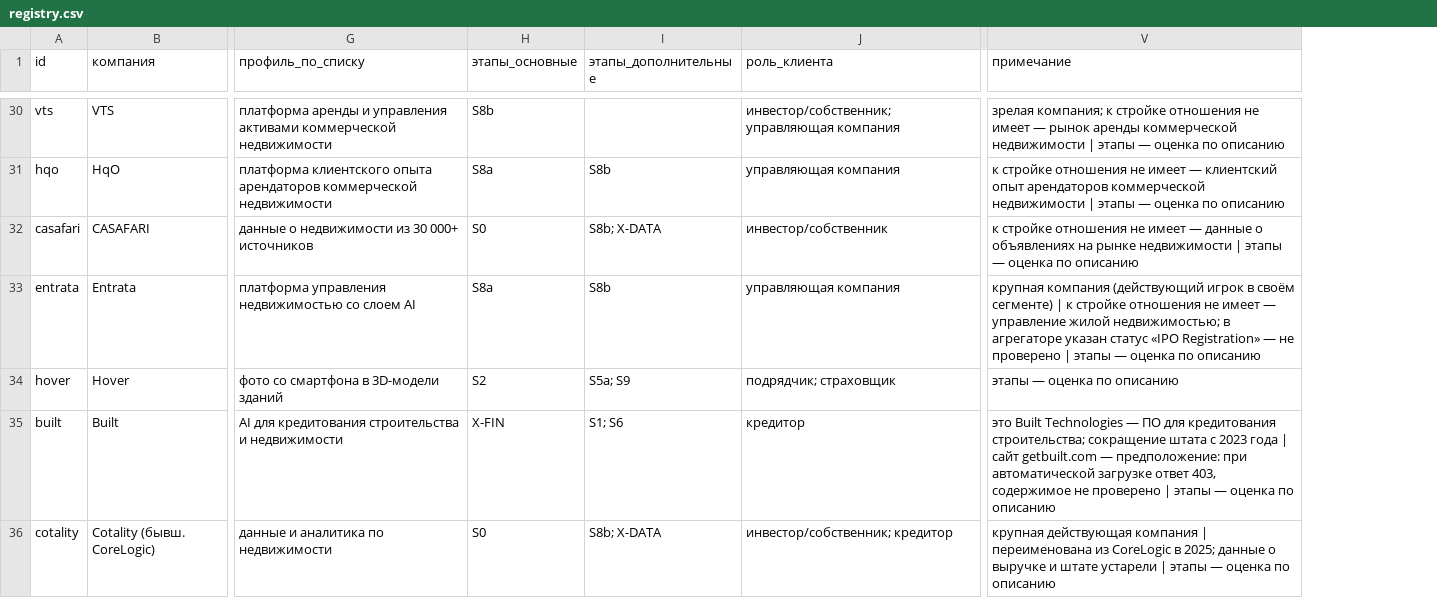
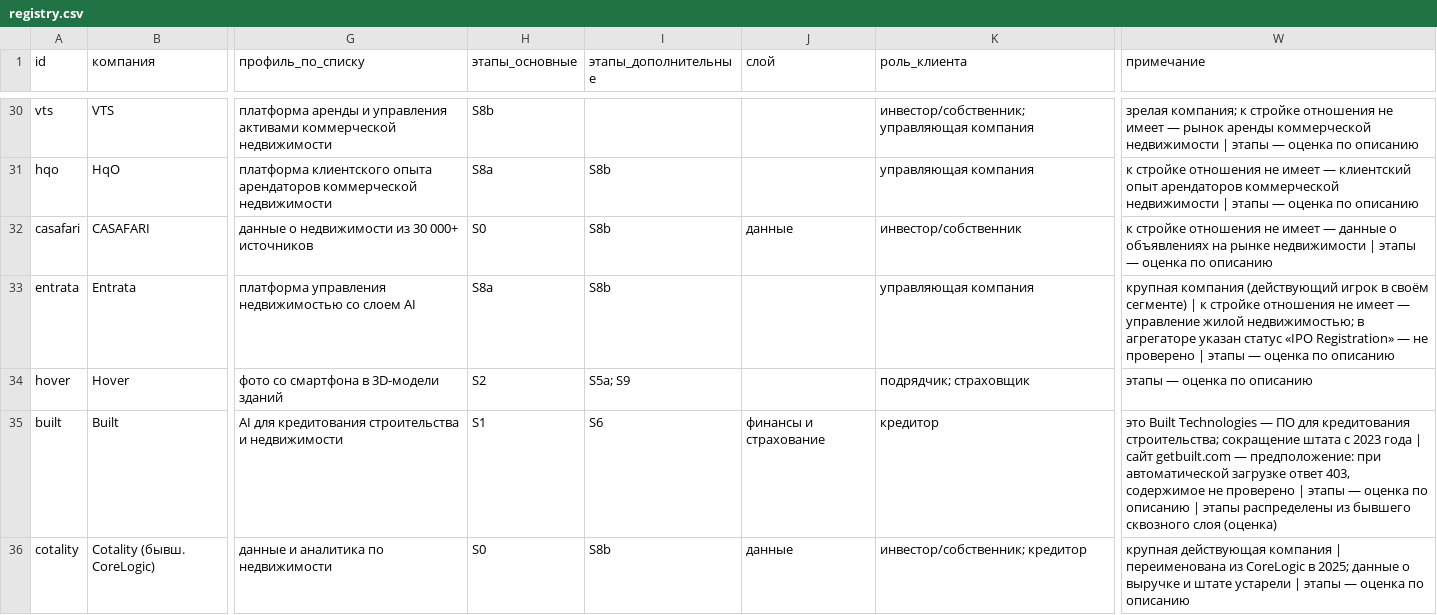
Before and after one commit to Gutdesign/Hypothesis, a CSV file: knowledge/companies/registry.csv, drawn as a sheet; only a part is shown, gaps mark what is left out; addresses are those after the commit; the diff covers the shown part only; the diff names each change by its address in the sheet, - before the commit and + after, or states it on an @@ line.

Commit message:
knowledge: map as per-company matrix with dashed gaps; spread cross-cutting layers into stages

```diff
--- a/knowledge/companies/registry.csv
+++ b/knowledge/companies/registry.csv
+column J (слой), rows 32-36: данные |  |  | финансы и страхование | данные
-I32 (этапы_дополнительные): S8b; X-DATA
+I32 (этапы_дополнительные): S8b
-H35 (этапы_основные): X-FIN
+H35 (этапы_основные): S1
-I35 (этапы_дополнительные): S1; S6
+I35 (этапы_дополнительные): S6
-W35 (примечание): …по описанию
+W35 (примечание): …по описанию | этапы распределены из бывшего сквозного слоя (оценка)
-I36 (этапы_дополнительные): S8b; X-DATA
+I36 (этапы_дополнительные): S8b
```
Also changed, not shown: 58 edited cells elsewhere in this file, site/registry.csv, 6 other files.
